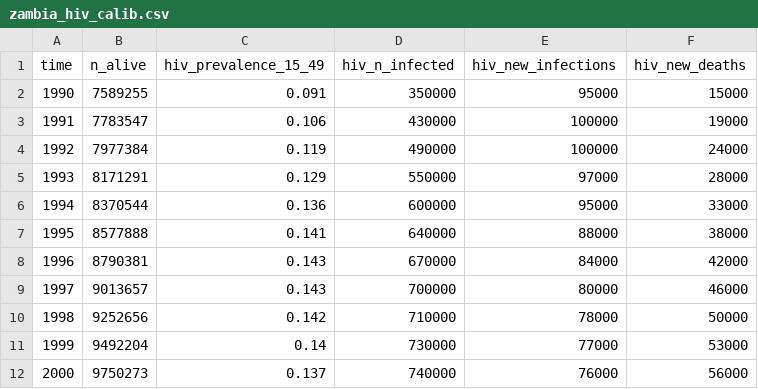
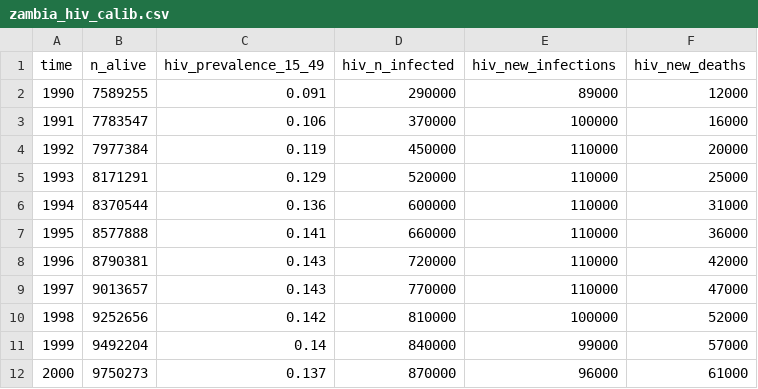
Before and after one commit to starsimhub/hiv_zambia, a CSV file: data/zambia_hiv_calib.csv, drawn as a sheet; only a part is shown; the diff covers the shown part only.

Commit message:
refresh data

```diff
--- a/data/zambia_hiv_calib.csv
+++ b/data/zambia_hiv_calib.csv
@@ -1,12 +1,12 @@
 time,n_alive,hiv_prevalence_15_49,hiv_n_infected,hiv_new_infections,hiv_new_deaths
-1990,7589255,0.091,350000,95000,15000
-1991,7783547,0.106,430000,100000,19000
-1992,7977384,0.119,490000,100000,24000
-1993,8171291,0.129,550000,97000,28000
-1994,8370544,0.136,600000,95000,33000
-1995,8577888,0.141,640000,88000,38000
-1996,8790381,0.143,670000,84000,42000
-1997,9013657,0.143,700000,80000,46000
-1998,9252656,0.142,710000,78000,50000
-1999,9492204,0.14,730000,77000,53000
-2000,9750273,0.137,740000,76000,56000
+1990,7589255,0.091,290000,89000,12000
+1991,7783547,0.106,370000,100000,16000
+1992,7977384,0.119,450000,110000,20000
+1993,8171291,0.129,520000,110000,25000
+1994,8370544,0.136,600000,110000,31000
+1995,8577888,0.141,660000,110000,36000
+1996,8790381,0.143,720000,110000,42000
+1997,9013657,0.143,770000,110000,47000
+1998,9252656,0.142,810000,100000,52000
+1999,9492204,0.14,840000,99000,57000
+2000,9750273,0.137,870000,96000,61000
```
Also changed, not shown: 1 added row and 63 edited cells elsewhere in this file.
